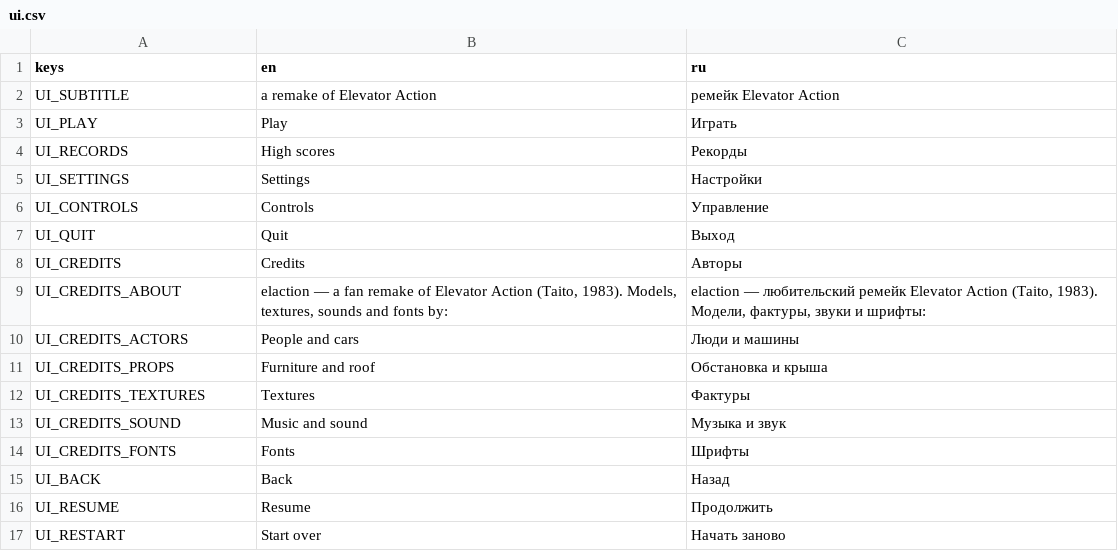
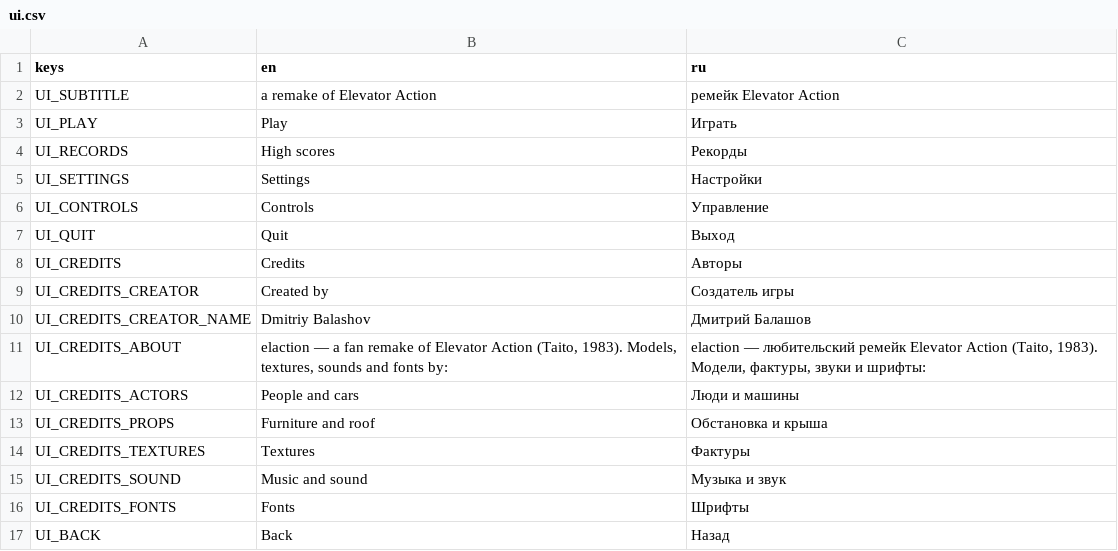
Before and after one commit to BalashovDmitriy/elaction, a CSV file: assets/i18n/ui.csv, drawn as a sheet; only a part is shown; the shorter side is filled out with more unchanged rows; the diff names each change by its address in the sheet, - before the commit and + after, or states it on an @@ line.

```diff
--- a/assets/i18n/ui.csv
+++ b/assets/i18n/ui.csv
+row 9: UI_CREDITS_CREATOR | Created by | Создатель игры
+row 10: UI_CREDITS_CREATOR_NAME | Dmitriy Balashov | Дмитрий Балашов
```
Also changed, not shown: 3 other files.
